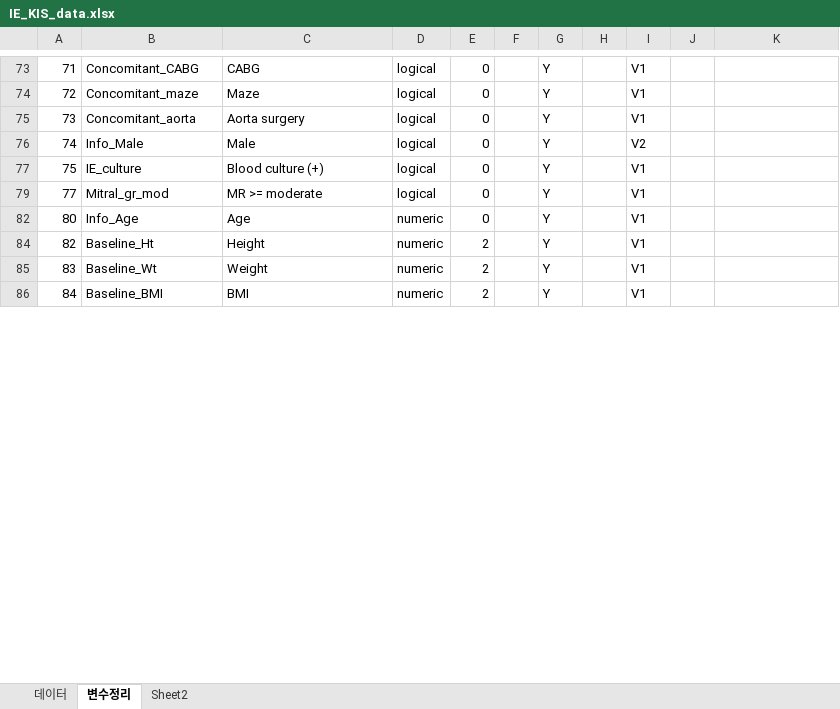
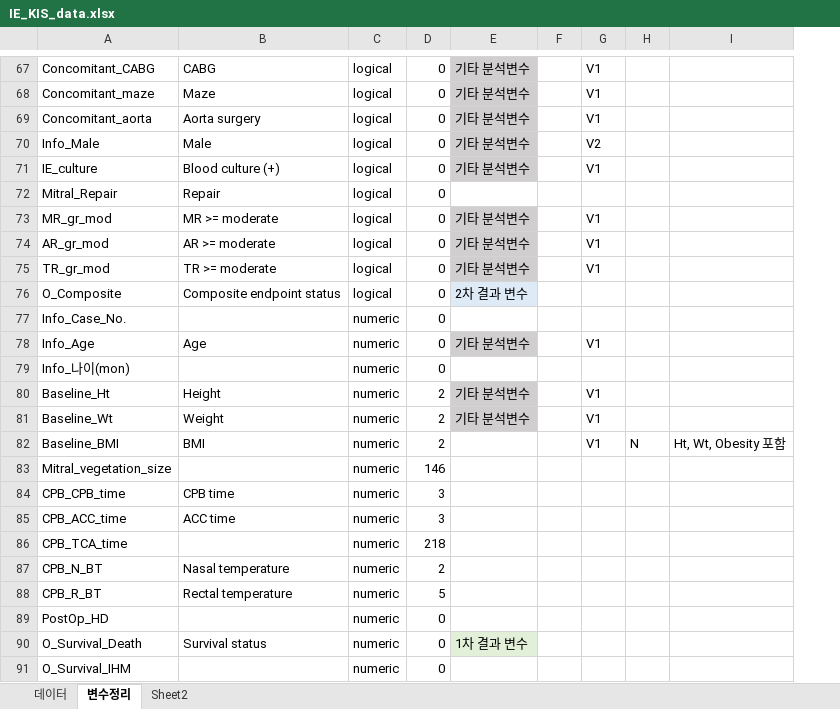
Before and after one commit to khsunny87/Proj_IE_KIS, an Excel workbook: Input/IE_KIS_data.xlsx, sheet 변수정리, drawn as a sheet; only a part is shown, gaps mark what is left out; values as stored, in another font and other column widths than the file's, no borders; removed rows and columns are numbered as before the commit, all else as after; the diff covers the shown part only; the diff names each change by its address in the sheet, - before the commit and + after, or states it on an @@ line.

```diff
--- a/Input/IE_KIS_data.xlsx (sheet 변수정리)
+++ b/Input/IE_KIS_data.xlsx (sheet 변수정리)
-column A, rows 73-86: 71 | 72 | 73 | 74 | 75 | 77 | 80 | 82 | 83 | 84
+column E, rows 67-71: all 기타 분석변수; row 73: 기타 분석변수; row 78: 기타 분석변수; rows 80-81: 기타 분석변수 | 기타 분석변수
-column G, rows 73-86: all Y
-column H, empty
+row 72: Mitral_Repair | Repair | logical | 0
-A73: Mitral_gr_mod
+A73: MR_gr_mod
+row 74: AR_gr_mod | AR >= moderate | logical | 0 | 기타 분석변수 |  | V1
+row 75: TR_gr_mod | TR >= moderate | logical | 0 | 기타 분석변수 |  | V1
+row 76: O_Composite | Composite endpoint status | logical | 0 | 2차 결과 변수
+row 77: Info_Case_No. |  | numeric | 0
+row 79: Info_나이(mon) |  | numeric | 0
-H82: (empty)
+H82: N
-I82: (empty)
+I82: Ht, Wt, Obesity 포함
+row 83: Mitral_vegetation_size |  | numeric | 146
+row 84: CPB_CPB_time | CPB time | numeric | 3
+row 85: CPB_ACC_time | ACC time | numeric | 3
+row 86: CPB_TCA_time |  | numeric | 218
+row 87: CPB_N_BT | Nasal temperature | numeric | 2
+row 88: CPB_R_BT | Rectal temperature | numeric | 5
+row 89: PostOp_HD |  | numeric | 0
+row 90: O_Survival_Death | Survival status | numeric | 0 | 1차 결과 변수
+row 91: O_Survival_IHM |  | numeric | 0
```
Also changed, not shown: 60 added rows, 1 removed row, 13 edited cells and cell formats elsewhere in this sheet, sheet 데이터, hidden cells, 4 other files.
